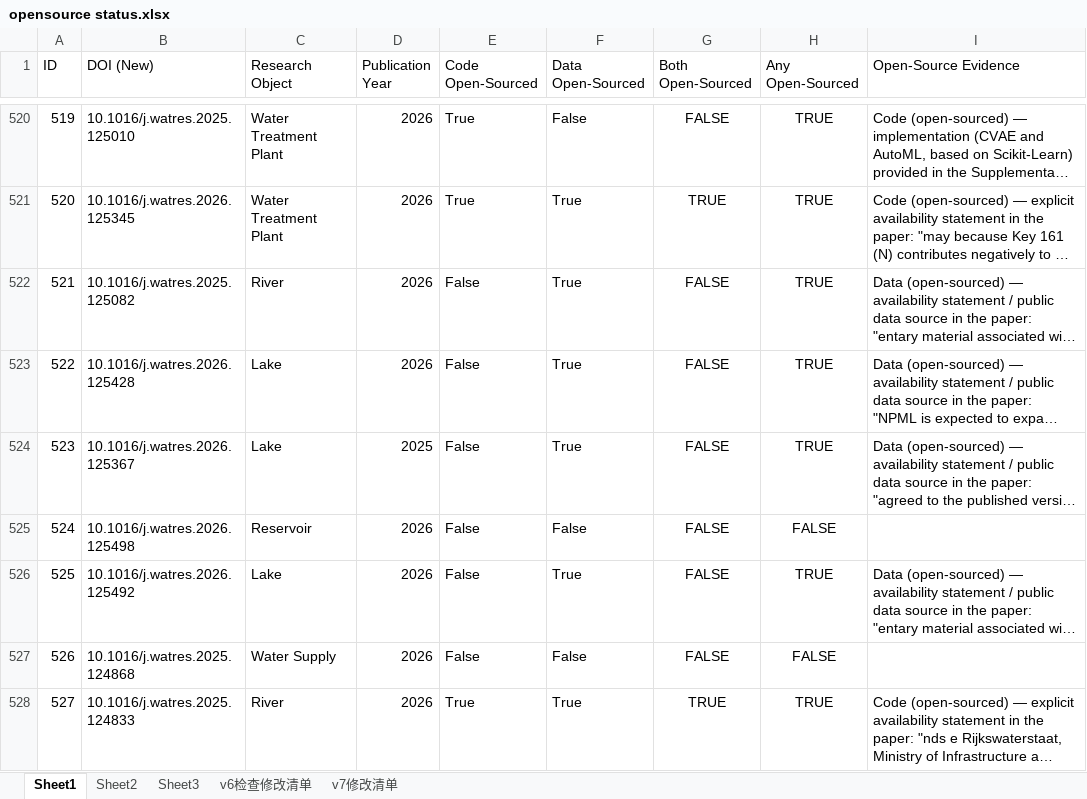
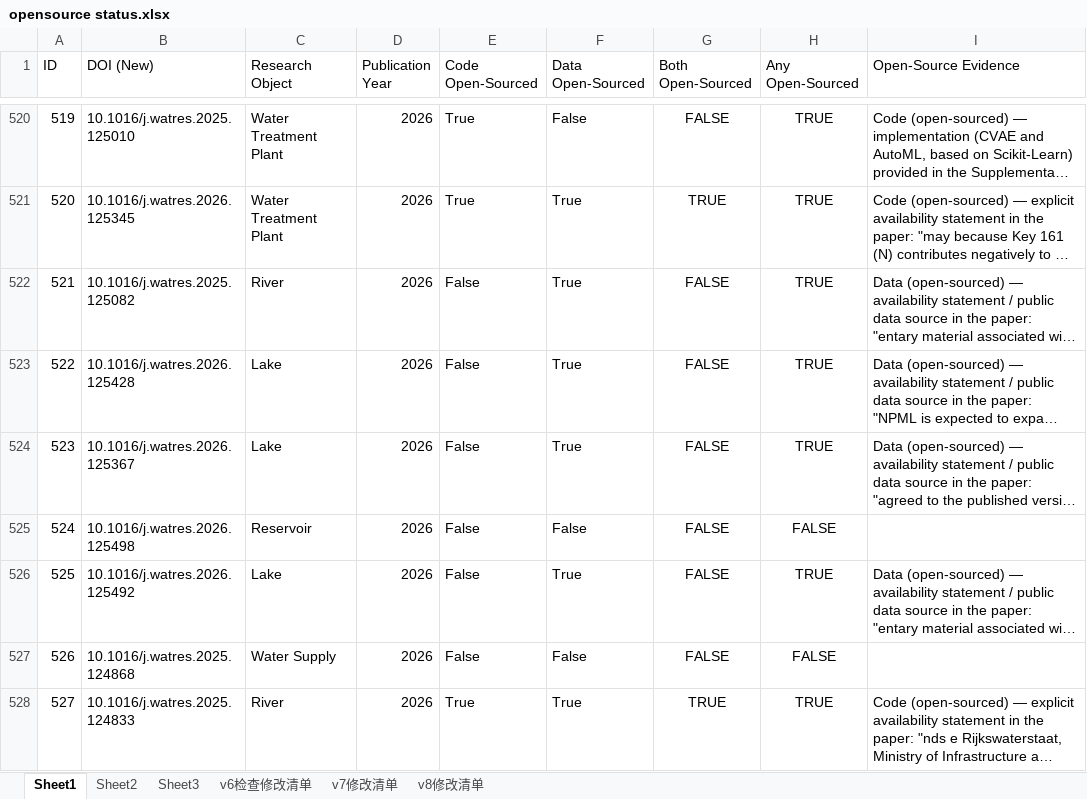
Before and after one commit to DantEzio/AquaOpen, an Excel workbook: opensource status.xlsx, sheet Sheet1, drawn as a sheet; only a part is shown, gaps mark what is left out; long unchanged cells end in …; values as stored, in another font and other column widths than the file's, no borders; conditional formats not drawn; the diff covers the shown part only; the diff names each change by its address in the sheet, - before the commit and + after, or states it on an @@ line.

```diff
--- a/opensource status.xlsx (sheet Sheet1)
+++ b/opensource status.xlsx (sheet Sheet1)
+sheet tab: v8修改清单
-D524 (Publication Year): 2025
+D524 (Publication Year): 2026
```
Also changed, not shown: 89 edited cells elsewhere in this sheet, keywords.xlsx, survery status.xlsx.
